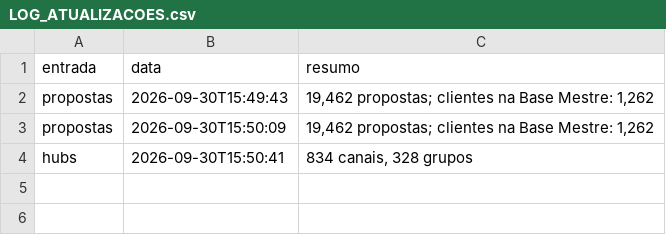
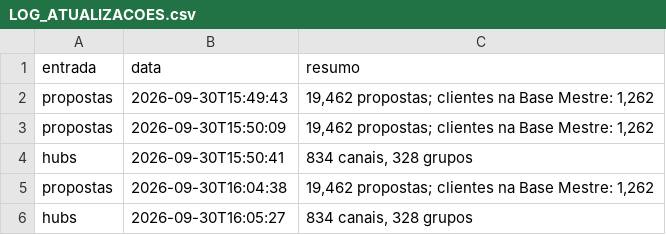
Before and after one commit to wiltonds/AI-Commercial-Intelligence, a CSV file: data/processed/LOG_ATUALIZACOES.csv, drawn as a sheet.

```diff
--- a/data/processed/LOG_ATUALIZACOES.csv
+++ b/data/processed/LOG_ATUALIZACOES.csv
@@ -4 +4,3 @@ propostas,2026-09-30T15:50:09,"19,462 propostas; clientes na Base Mestre: 1,262"
 hubs,2026-09-30T15:50:41,"834 canais, 328 grupos"
+propostas,2026-09-30T16:04:38,"19,462 propostas; clientes na Base Mestre: 1,262"
+hubs,2026-09-30T16:05:27,"834 canais, 328 grupos"
```
Also changed, not shown: 1 other file.
